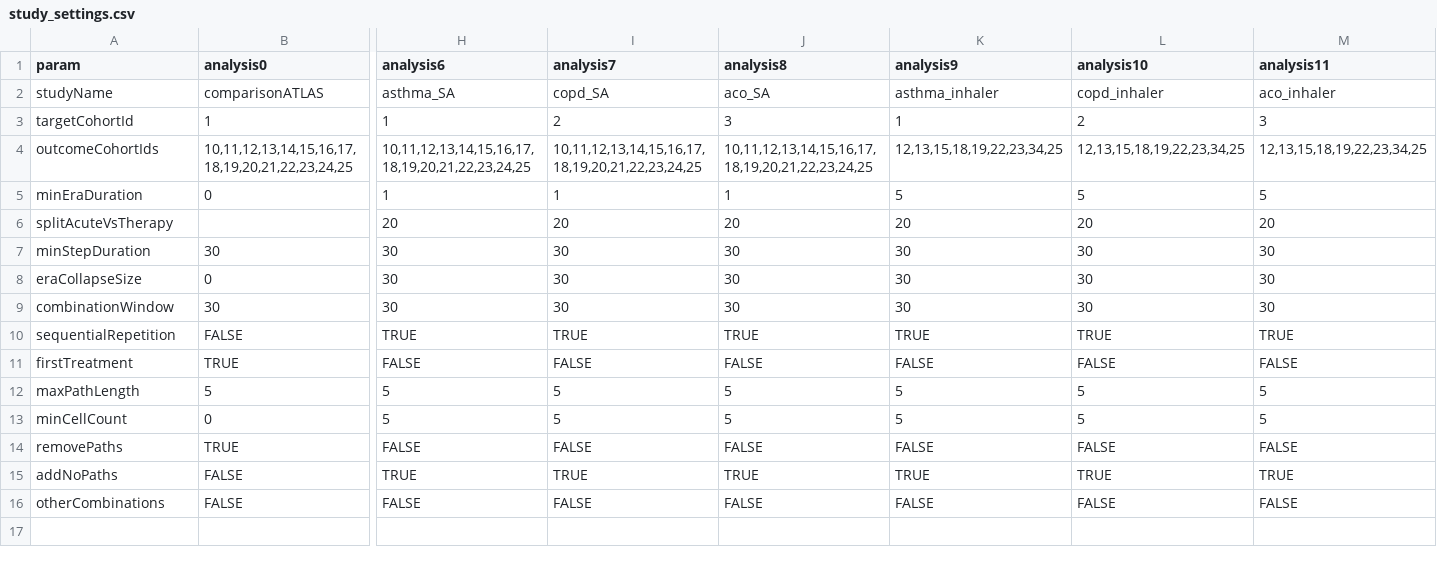
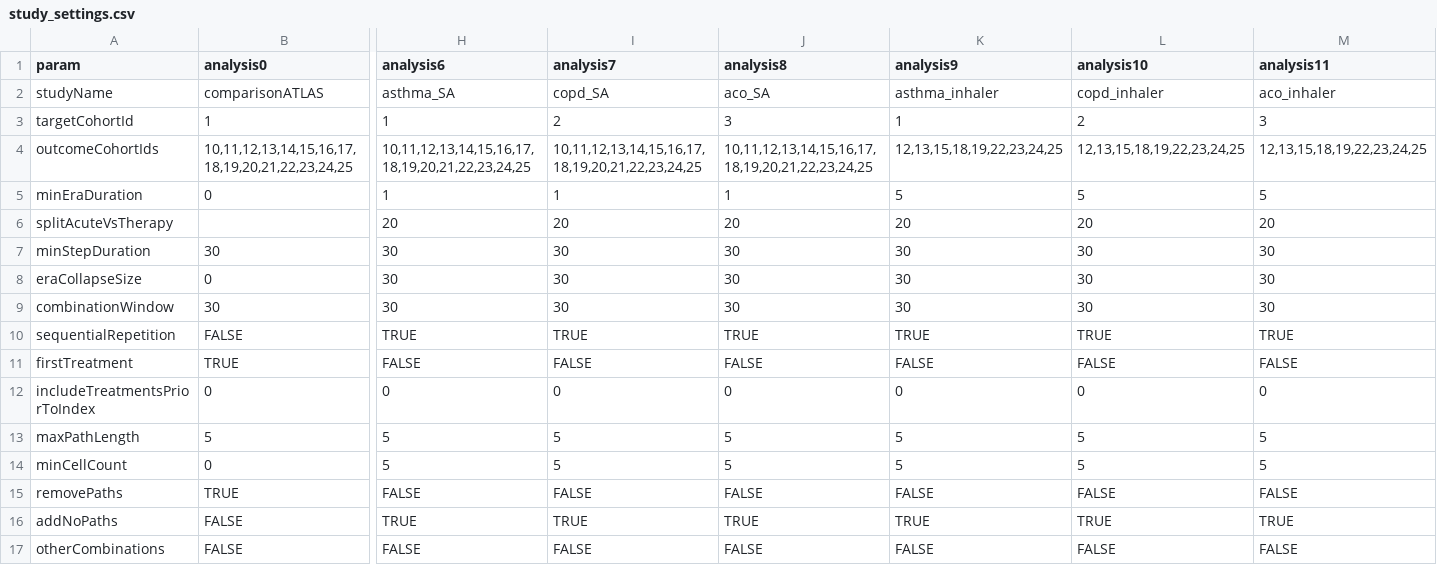
Before and after one commit to ted9219/RespiratoryDrugPathways, a CSV file: inst/Settings/study_settings.csv, drawn as a sheet; only a part is shown, gaps mark what is left out; rows hold the shown columns only; the diff names each change by its address in the sheet, - before the commit and + after, or states it on an @@ line.

```diff
--- a/inst/Settings/study_settings.csv
+++ b/inst/Settings/study_settings.csv
-K4 (analysis9): 12,13,15,18,19,22,23,34,25
+K4 (analysis9): 12,13,15,18,19,22,23,24,25
-L4 (analysis10): 12,13,15,18,19,22,23,34,25
+L4 (analysis10): 12,13,15,18,19,22,23,24,25
-M4 (analysis11): 12,13,15,18,19,22,23,34,25
+M4 (analysis11): 12,13,15,18,19,22,23,24,25
+row 12: includeTreatmentsPriorToIndex | 0 | 0 | 0 | 0 | 0 | 0 | 0
```
Also changed, not shown: 3 other files.
